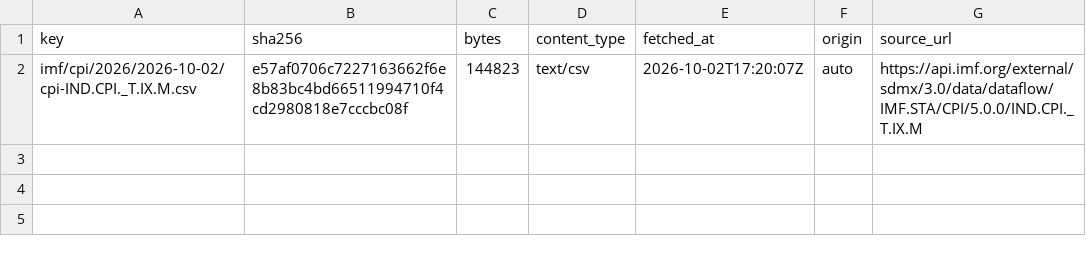
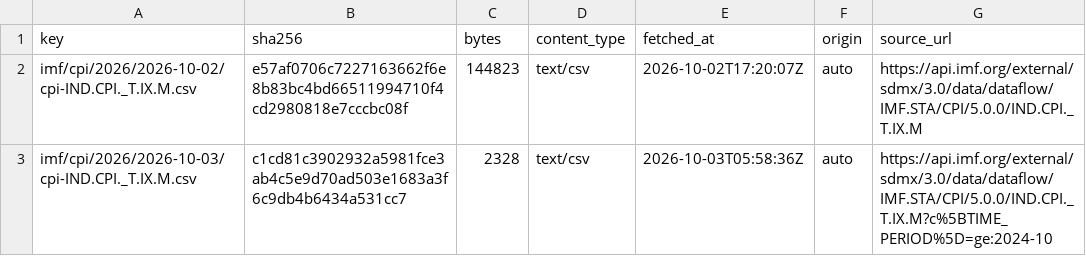
Before and after one commit to xfina-dev/xfina-data, a CSV file: v1/manifests/in-cpi-imf.csv, drawn as a sheet; the diff names each change by its address in the sheet, - before the commit and + after, or states it on an @@ line.

```diff
--- a/v1/manifests/in-cpi-imf.csv
+++ b/v1/manifests/in-cpi-imf.csv
+row 3: imf/cpi/2026/2026-10-03/cpi-IND.CPI._T.IX.M.csv | c1cd81c3902932a5981fce3ab4c5e9d70ad503e1683a3f6c9db4b6434a531cc7 | 2328 | text/csv | 2026-10-03T05:58:36Z | auto | https://api.imf.org/external/sdmx/3.0/data/dataflow/IMF.STA/CPI/5.0.0/IND.CPI._T.IX.M?c%5BTIME_PERIOD%5D=ge:2024-10
```
Also changed, not shown: 1 other file.
